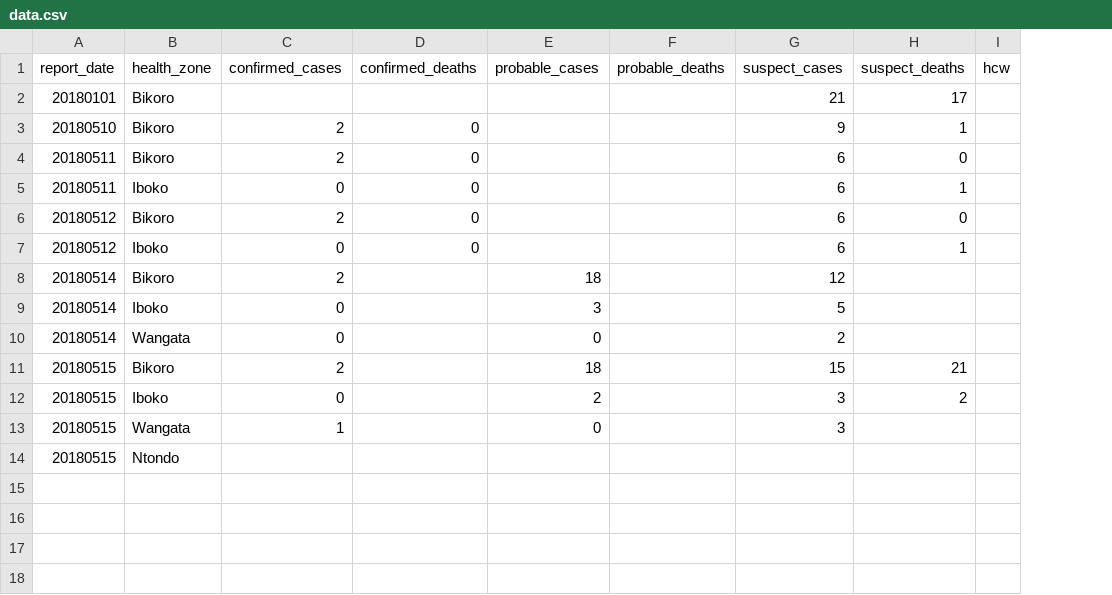
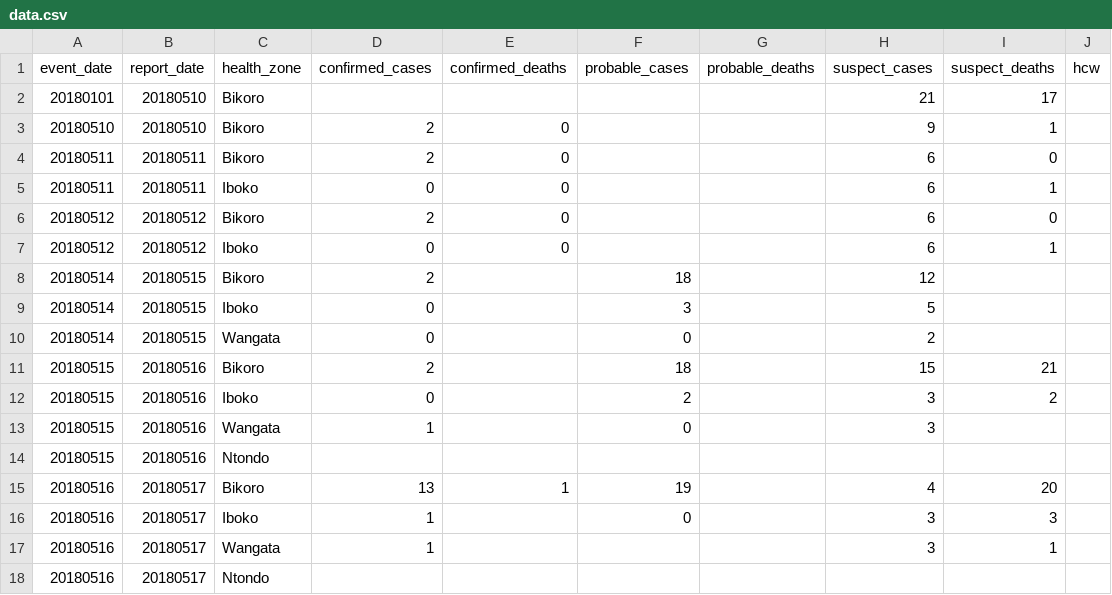
Before and after one commit to cmrivers/ebola_drc, a CSV file: drc/data.csv, drawn as a sheet; addresses are those after the commit; the diff names each change by its address in the sheet, - before the commit and + after, or states it on an @@ line.

```diff
--- a/drc/data.csv
+++ b/drc/data.csv
+column A (event_date), rows 2-14: 20180101 | 20180510 | 20180511 | 20180511 | 20180512 | 20180512 | 20180514 | 20180514 | 20180514 | 20180515 | 20180515 | 20180515 | 20180515
-B2 (report_date): 20180101
+B2 (report_date): 20180510
-B8:B10 (report_date): 20180514
+B8:B10 (report_date): 20180515
-B11:B14 (report_date): 20180515
+B11:B14 (report_date): 20180516
+row 15: 20180516 | 20180517 | Bikoro | 13 | 1 | 19 |  | 4 | 20
+row 16: 20180516 | 20180517 | Iboko | 1 |  | 0 |  | 3 | 3
+row 17: 20180516 | 20180517 | Wangata | 1 |  |  |  | 3 | 1
+row 18: 20180516 | 20180517 | Ntondo
```
Also changed, not shown: who/data.csv.
